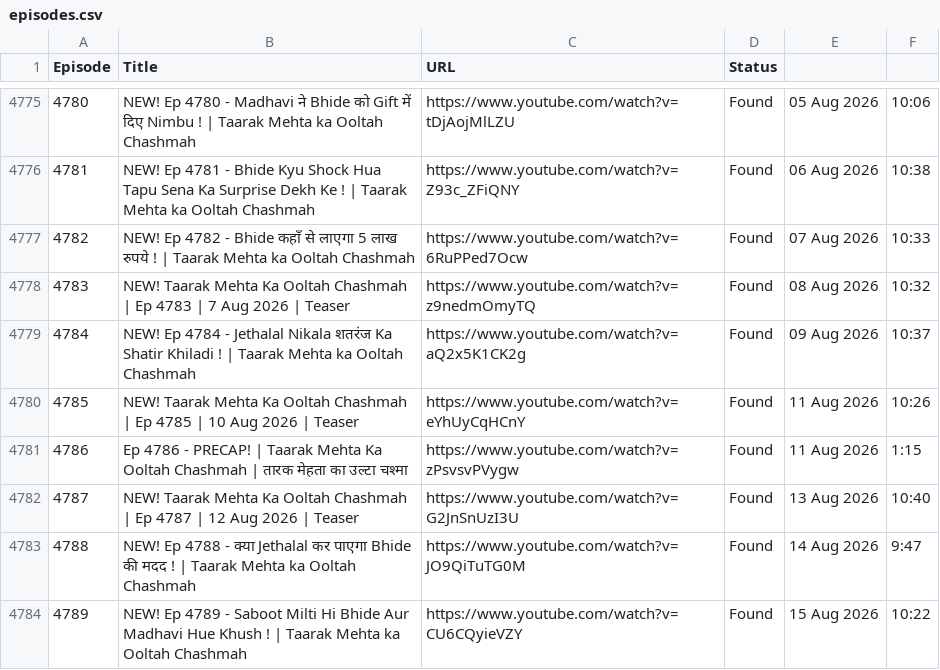
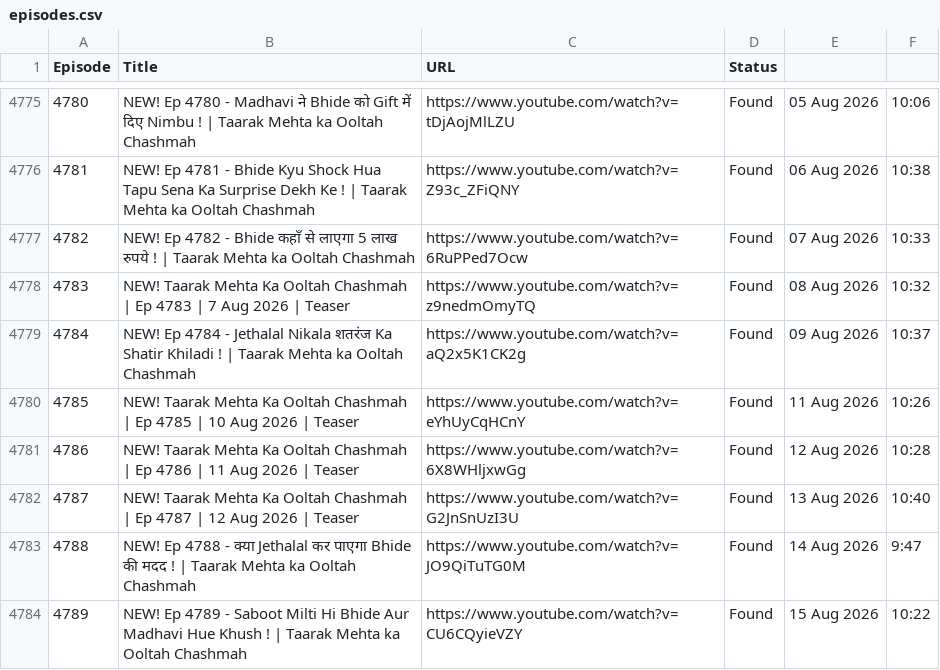
Before and after one commit to CodeMasterAbhishek/Daily-Dose-of-TMKOC, a CSV file: episodes.csv, drawn as a sheet; only a part is shown, gaps mark what is left out.

Commit message:
Optimize episode upgrade logic to prefer longest videos

```diff
--- a/episodes.csv
+++ b/episodes.csv
@@ -4780,3 +4780,3 @@ Episode,Title,URL,Status
 4785,NEW! Taarak Mehta Ka Ooltah Chashmah | Ep 4785 | 10 Aug 2026 | Teaser,https://www.youtube.com/watch?v=eYhUyCqHCnY,Found,11 Aug 2026,10:26
-4786,Ep 4786 - PRECAP! | Taarak Mehta Ka Ooltah Chashmah | तारक मेहता का उल्टा चश्मा,https://www.youtube.com/watch?v=zPsvsvPVygw,Found,11 Aug 2026,1:15
+4786,NEW! Taarak Mehta Ka Ooltah Chashmah | Ep 4786 | 11 Aug 2026 | Teaser,https://www.youtube.com/watch?v=6X8WHljxwGg,Found,12 Aug 2026,10:28
 4787,NEW! Taarak Mehta Ka Ooltah Chashmah | Ep 4787 | 12 Aug 2026 | Teaser,https://www.youtube.com/watch?v=G2JnSnUzI3U,Found,13 Aug 2026,10:40
```
Also changed, not shown: 2 other files.
